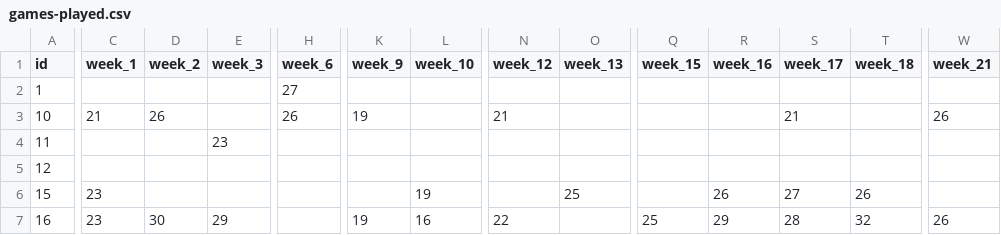
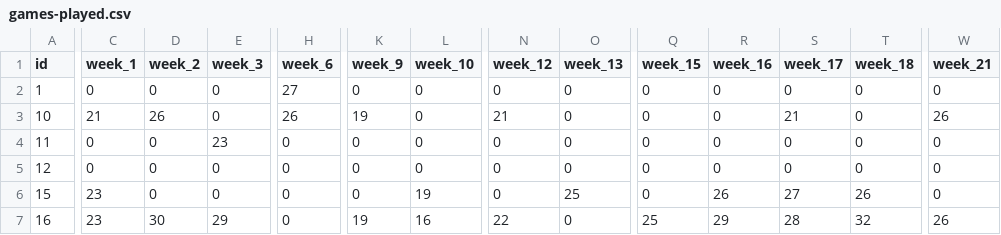
Before and after one commit to prakashhamal/fantasy-basketball-winners, a CSV file: resources/games-played.csv, drawn as a sheet; only a part is shown, gaps mark what is left out; the diff covers the shown part only; the diff names each change by its address in the sheet, - before the commit and + after, or states it on an @@ line.

Commit message:
Games played 0s for losers

```diff
--- a/resources/games-played.csv
+++ b/resources/games-played.csv
-C2 (week_1): (empty)
+C2 (week_1): 0
-D2 (week_2): (empty)
+D2 (week_2): 0
-E2:E3 (week_3): (empty)
+E2:E3 (week_3): 0
-K2 (week_9): (empty)
+K2 (week_9): 0
-L2:L5 (week_10): (empty)
+L2:L5 (week_10): 0
-N2 (week_12): (empty)
+N2 (week_12): 0
-O2:O5 (week_13): (empty)
+O2:O5 (week_13): 0
-Q2:Q6 (week_15): (empty)
+Q2:Q6 (week_15): 0
-R2:R5 (week_16): (empty)
+R2:R5 (week_16): 0
-S2 (week_17): (empty)
+S2 (week_17): 0
-T2:T5 (week_18): (empty)
+T2:T5 (week_18): 0
-W2 (week_21): (empty)
+W2 (week_21): 0
-C4:C5 (week_1): (empty)
+C4:C5 (week_1): 0
-D4:D6 (week_2): (empty)
+D4:D6 (week_2): 0
-H4:H7 (week_6): (empty)
+H4:H7 (week_6): 0
-K4:K6 (week_9): (empty)
+K4:K6 (week_9): 0
-N4:N6 (week_12): (empty)
+N4:N6 (week_12): 0
-S4:S5 (week_17): (empty)
+S4:S5 (week_17): 0
-W4:W6 (week_21): (empty)
+W4:W6 (week_21): 0
-E5:E6 (week_3): (empty)
+E5:E6 (week_3): 0
-O7 (week_13): (empty)
+O7 (week_13): 0
```
Also changed, not shown: 72 edited cells elsewhere in this file.
